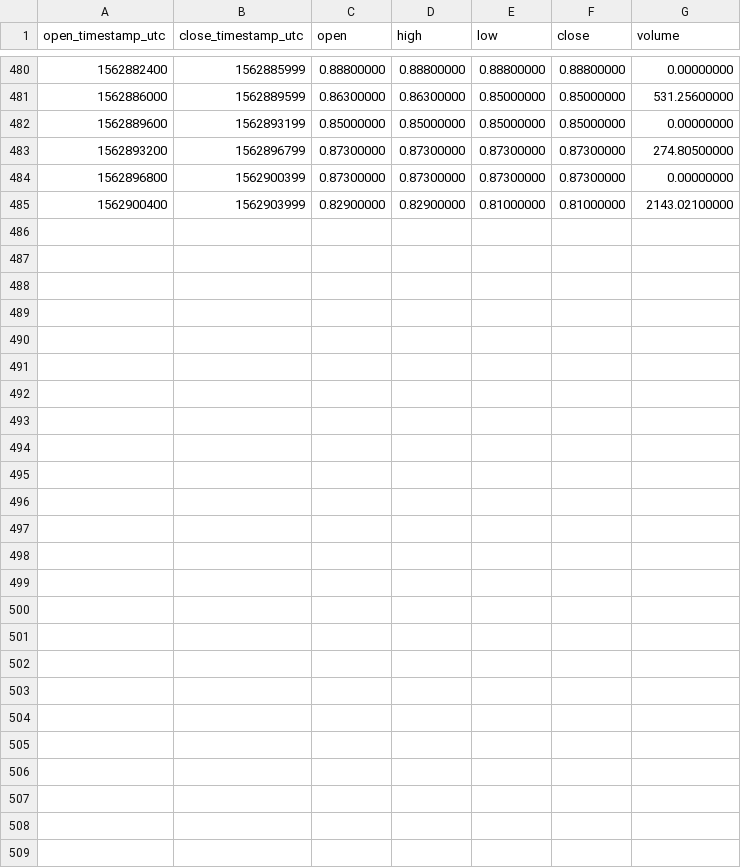
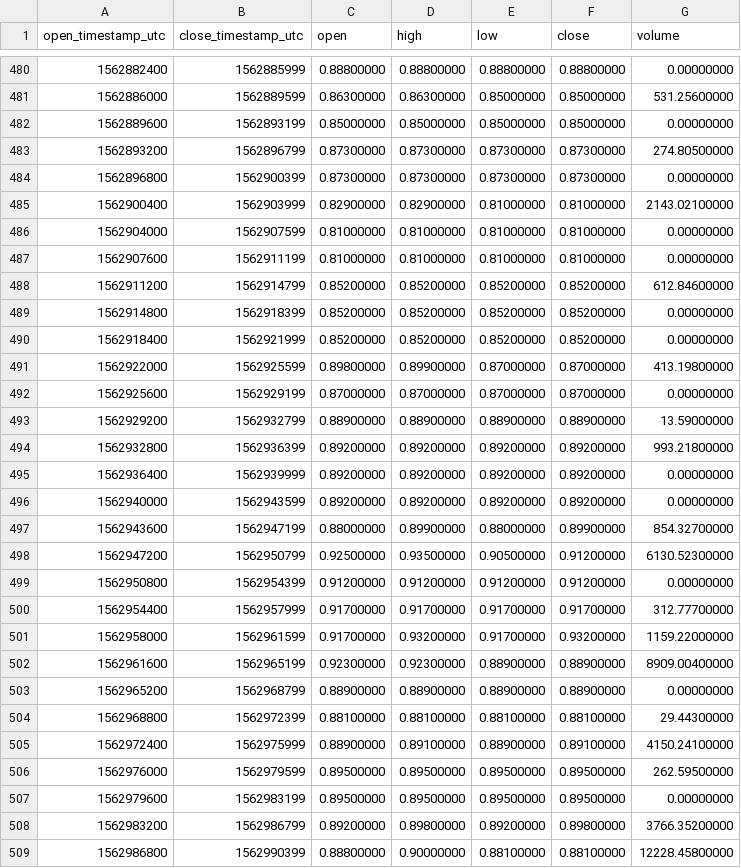
Before and after one commit to cryptobigbro/binance-ALGOPAX, a CSV file: binance-ALGOPAX-1h.csv, drawn as a sheet; only a part is shown, gaps mark what is left out.

Commit message:
Update OHLCV data.

```diff
--- a/binance-ALGOPAX-1h.csv
+++ b/binance-ALGOPAX-1h.csv
@@ -485 +485,25 @@ open_timestamp_utc,close_timestamp_utc,open,high,low,close,volume
 1562900400,1562903999,0.82900000,0.82900000,0.81000000,0.81000000,2143.02100000
+1562904000,1562907599,0.81000000,0.81000000,0.81000000,0.81000000,0.00000000
+1562907600,1562911199,0.81000000,0.81000000,0.81000000,0.81000000,0.00000000
+1562911200,1562914799,0.85200000,0.85200000,0.85200000,0.85200000,612.84600000
+1562914800,1562918399,0.85200000,0.85200000,0.85200000,0.85200000,0.00000000
+1562918400,1562921999,0.85200000,0.85200000,0.85200000,0.85200000,0.00000000
+1562922000,1562925599,0.89800000,0.89900000,0.87000000,0.87000000,413.19800000
+1562925600,1562929199,0.87000000,0.87000000,0.87000000,0.87000000,0.00000000
+1562929200,1562932799,0.88900000,0.88900000,0.88900000,0.88900000,13.59000000
+1562932800,1562936399,0.89200000,0.89200000,0.89200000,0.89200000,993.21800000
+1562936400,1562939999,0.89200000,0.89200000,0.89200000,0.89200000,0.00000000
+1562940000,1562943599,0.89200000,0.89200000,0.89200000,0.89200000,0.00000000
+1562943600,1562947199,0.88000000,0.89900000,0.88000000,0.89900000,854.32700000
+1562947200,1562950799,0.92500000,0.93500000,0.90500000,0.91200000,6130.52300000
+1562950800,1562954399,0.91200000,0.91200000,0.91200000,0.91200000,0.00000000
+1562954400,1562957999,0.91700000,0.91700000,0.91700000,0.91700000,312.77700000
+1562958000,1562961599,0.91700000,0.93200000,0.91700000,0.93200000,1159.22000000
+1562961600,1562965199,0.92300000,0.92300000,0.88900000,0.88900000,8909.00400000
+1562965200,1562968799,0.88900000,0.88900000,0.88900000,0.88900000,0.00000000
+1562968800,1562972399,0.88100000,0.88100000,0.88100000,0.88100000,29.44300000
+1562972400,1562975999,0.88900000,0.89100000,0.88900000,0.89100000,4150.24100000
+1562976000,1562979599,0.89500000,0.89500000,0.89500000,0.89500000,262.59500000
+1562979600,1562983199,0.89500000,0.89500000,0.89500000,0.89500000,0.00000000
+1562983200,1562986799,0.89200000,0.89800000,0.89200000,0.89800000,3766.35200000
+1562986800,1562990399,0.88800000,0.90000000,0.88100000,0.88100000,12228.45800000
```
Also changed, not shown: binance-ALGOPAX-1d.csv, 1 other file.
